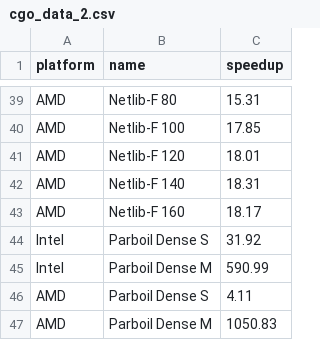
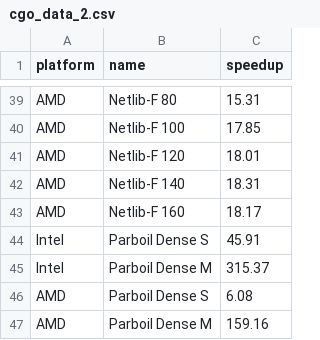
Before and after one commit to mob-group/lilac-benchmarks, a CSV file: results/cgo_data_2.csv, drawn as a sheet; only a part is shown, gaps mark what is left out.

Commit message:
New results

```diff
--- a/results/cgo_data_2.csv
+++ b/results/cgo_data_2.csv
@@ -43,5 +43,5 @@ AMD,Netlib-F 140,18.31
 AMD,Netlib-F 160,18.17
-Intel,Parboil Dense S,31.92
-Intel,Parboil Dense M,590.99
-AMD,Parboil Dense S,4.11
-AMD,Parboil Dense M,1050.83
+Intel,Parboil Dense S,45.91
+Intel,Parboil Dense M,315.37
+AMD,Parboil Dense S,6.08
+AMD,Parboil Dense M,159.16
```
